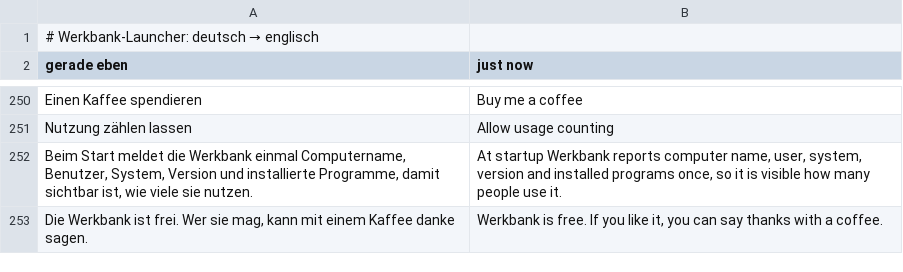
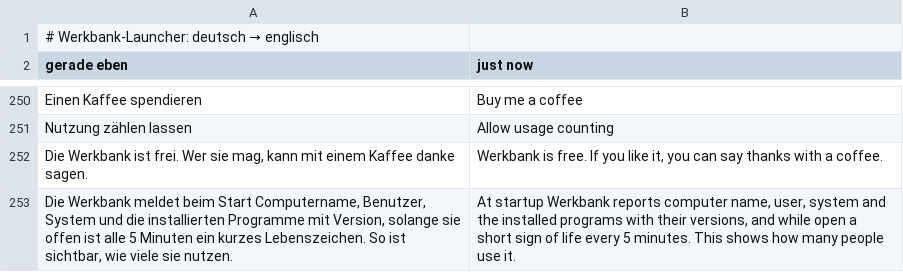
Before and after one commit to 0ldini/werkbank, a TSV file: launcher/src/en.tsv, drawn as a sheet; only a part is shown, gaps mark what is left out; removed rows and columns are numbered as before the commit, all else as after; the diff names each change by its address in the sheet, - before the commit and + after, or states it on an @@ line.

```diff
--- a/launcher/src/en.tsv
+++ b/launcher/src/en.tsv
-row 252: Beim Start meldet die Werkbank einmal Computername, Benutzer, System, Version und installierte Programme, damit sichtbar ist, wie viele sie nutzen. | At startup Werkbank reports computer name, user, system, version and installed programs once, so it is visible how many people use it.
+row 253: Die Werkbank meldet beim Start Computername, Benutzer, System und die installierten Programme mit Version, solange sie offen ist alle 5 Minuten ein kurzes Lebenszeichen. So ist sichtbar, wie viele sie nutzen. | At startup Werkbank reports computer name, user, system and the installed programs with their versions, and while open a short sign of life every 5 minutes. This shows how many people use it.
```
Also changed, not shown: eigene/diawerk/src/en.tsv, 7 other files.
